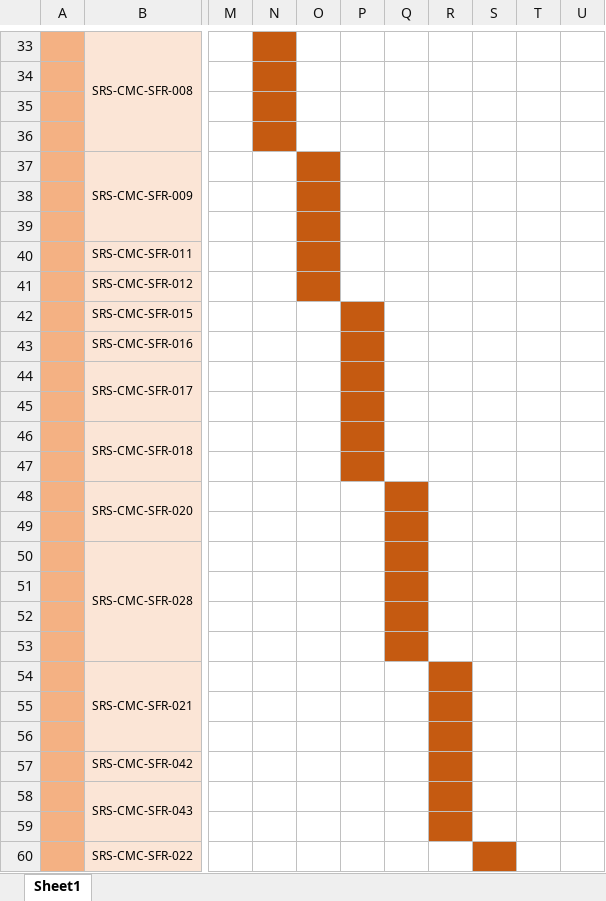
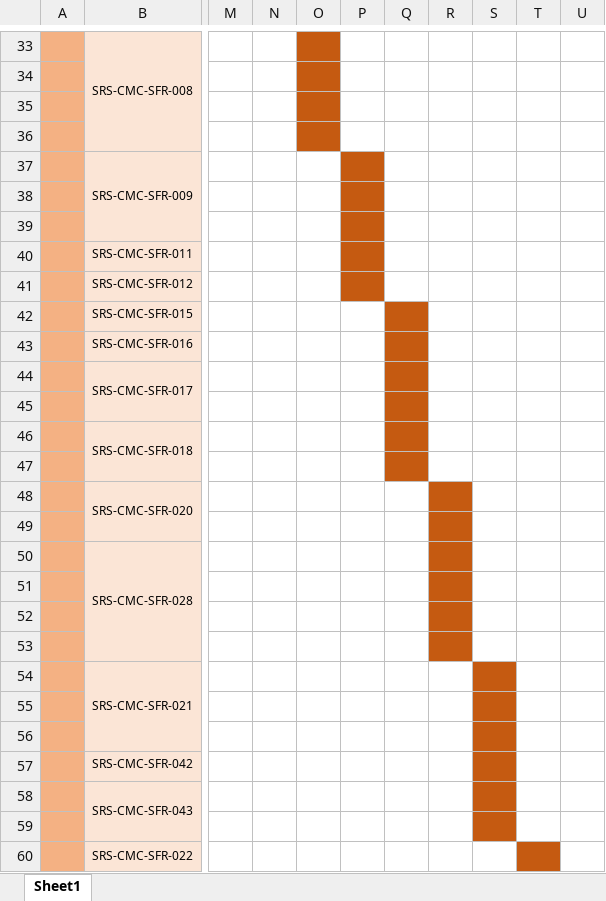
Before and after one commit to Dungeonsoft/ICT_Control, an Excel workbook: Documents/SRS_3년차_작업진행_계획표(완료) (2).xlsx, sheet Sheet1, drawn as a sheet; only a part is shown, gaps mark what is left out; values as stored, in another font and other column widths than the file's, no borders; the diff covers the shown part only; the diff names each change by its address in the sheet, - before the commit and + after, or states it on an @@ line.

```diff
--- a/Documents/SRS_3년차_작업진행_계획표(완료) (2).xlsx (sheet Sheet1)
+++ b/Documents/SRS_3년차_작업진행_계획표(완료) (2).xlsx (sheet Sheet1)
-N33:N36 fill: #C55A11
+N33:N36 fill: none
-O33:O36 fill: none
+O33:O36 fill: #C55A11
-O37:O41 fill: #C55A11
+O37:O41 fill: none
-P37:P41 fill: none
+P37:P41 fill: #C55A11
-P42:P47 fill: #C55A11
+P42:P47 fill: none
-Q42:Q47 fill: none
+Q42:Q47 fill: #C55A11
-Q48:Q53 fill: #C55A11
+Q48:Q53 fill: none
-R48:R53 fill: none
+R48:R53 fill: #C55A11
-R54:R59 fill: #C55A11
+R54:R59 fill: none
-S54:S59 fill: none
+S54:S59 fill: #C55A11
-S60 fill: #C55A11
+S60 fill: none
-T60 fill: none
+T60 fill: #C55A11
```
Also changed, not shown: cell formats elsewhere in this sheet.
